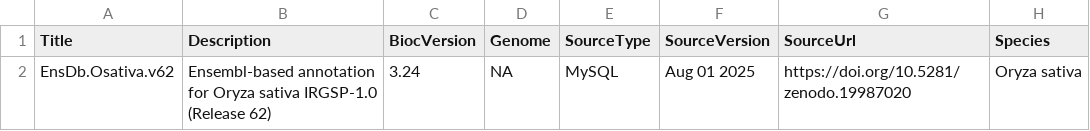
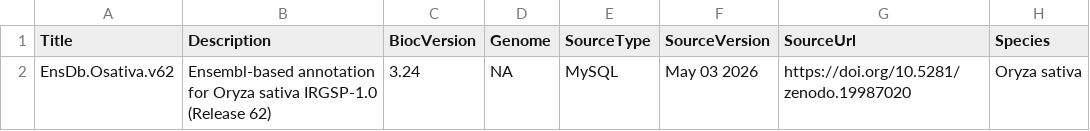
Before and after one commit to kabilanbio/EnsDb.Osativa.IRGSP.v62, a CSV file: inst/extdata/metadata.csv, drawn as a sheet; only a part is shown; the diff names each change by its address in the sheet, - before the commit and + after, or states it on an @@ line.

Commit message:
edited_metadata

```diff
--- a/inst/extdata/metadata.csv
+++ b/inst/extdata/metadata.csv
-F2 (SourceVersion): Aug 01 2025
+F2 (SourceVersion): May 03 2026
```
